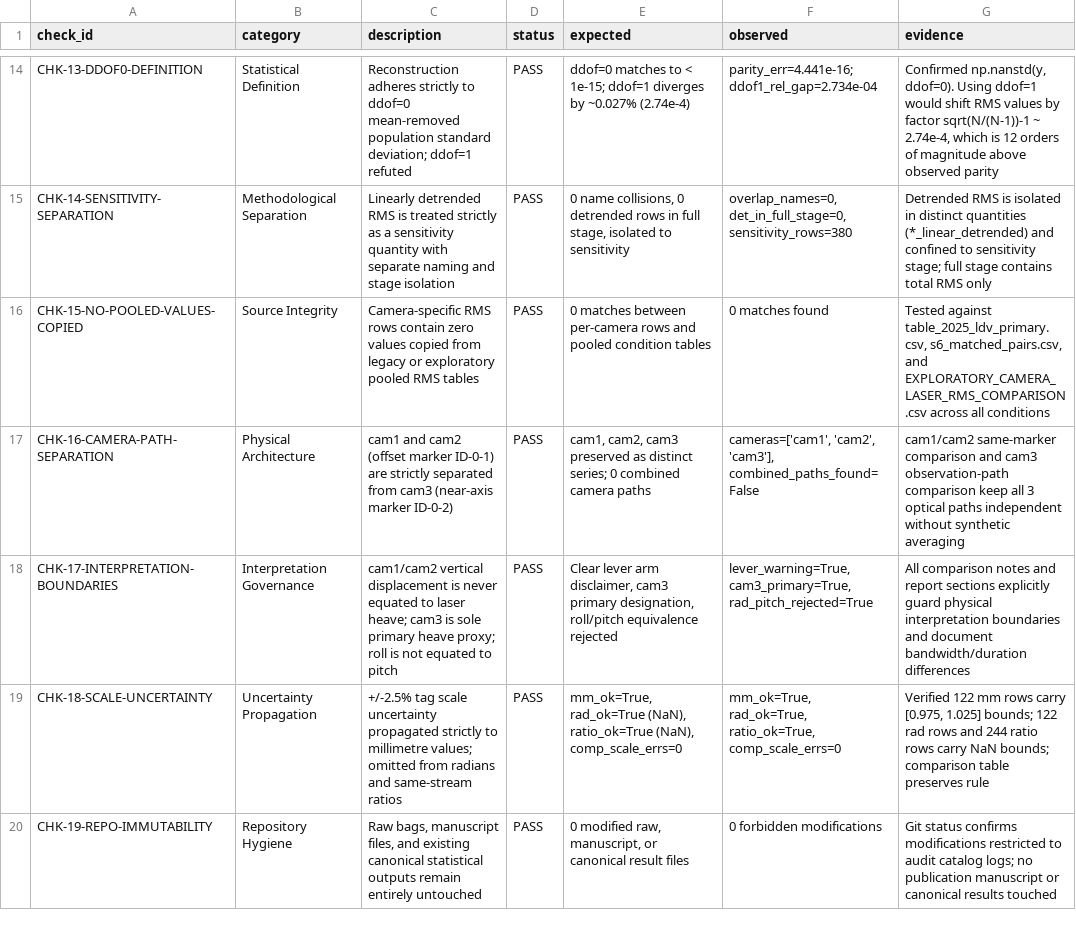
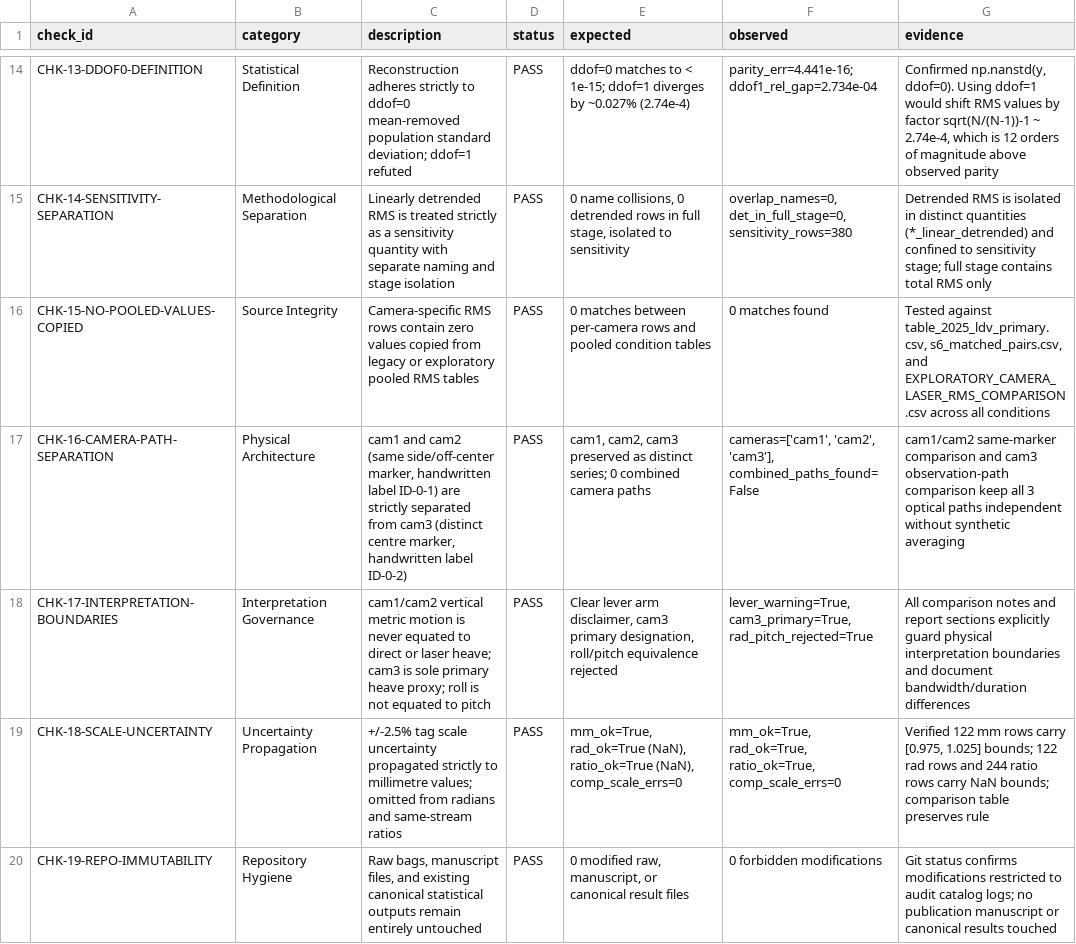
Before and after one commit to ammarajmal/paper2b-sensors-analysis, a TSV file: analysis/paper2b/per_camera_rms/PER_CAMERA_RMS_VALIDATION.tsv, drawn as a sheet; only a part is shown, gaps mark what is left out.

```diff
--- a/analysis/paper2b/per_camera_rms/PER_CAMERA_RMS_VALIDATION.tsv
+++ b/analysis/paper2b/per_camera_rms/PER_CAMERA_RMS_VALIDATION.tsv
@@ -16,4 +16,4 @@ CHK-14-SENSITIVITY-SEPARATION	Methodological Separation	Linearly detrended RMS i
 CHK-15-NO-POOLED-VALUES-COPIED	Source Integrity	Camera-specific RMS rows contain zero values copied from legacy or exploratory pooled RMS tables	PASS	0 matches between per-camera rows and pooled condition tables	0 matches found	Tested against table_2025_ldv_primary.csv, s6_matched_pairs.csv, and EXPLORATORY_CAMERA_LASER_RMS_COMPARISON.csv across all conditions
-CHK-16-CAMERA-PATH-SEPARATION	Physical Architecture	cam1 and cam2 (offset marker ID-0-1) are strictly separated from cam3 (near-axis marker ID-0-2)	PASS	cam1, cam2, cam3 preserved as distinct series; 0 combined camera paths	cameras=['cam1', 'cam2', 'cam3'], combined_paths_found=False	cam1/cam2 same-marker comparison and cam3 observation-path comparison keep all 3 optical paths independent without synthetic averaging
-CHK-17-INTERPRETATION-BOUNDARIES	Interpretation Governance	cam1/cam2 vertical displacement is never equated to laser heave; cam3 is sole primary heave proxy; roll is not equated to pitch	PASS	Clear lever arm disclaimer, cam3 primary designation, roll/pitch equivalence rejected	lever_warning=True, cam3_primary=True, rad_pitch_rejected=True	All comparison notes and report sections explicitly guard physical interpretation boundaries and document bandwidth/duration differences
+CHK-16-CAMERA-PATH-SEPARATION	Physical Architecture	cam1 and cam2 (same side/off-center marker, handwritten label ID-0-1) are strictly separated from cam3 (distinct centre marker, handwritten label ID-0-2)	PASS	cam1, cam2, cam3 preserved as distinct series; 0 combined camera paths	cameras=['cam1', 'cam2', 'cam3'], combined_paths_found=False	cam1/cam2 same-marker comparison and cam3 observation-path comparison keep all 3 optical paths independent without synthetic averaging
+CHK-17-INTERPRETATION-BOUNDARIES	Interpretation Governance	cam1/cam2 vertical metric motion is never equated to direct or laser heave; cam3 is sole primary heave proxy; roll is not equated to pitch	PASS	Clear lever arm disclaimer, cam3 primary designation, roll/pitch equivalence rejected	lever_warning=True, cam3_primary=True, rad_pitch_rejected=True	All comparison notes and report sections explicitly guard physical interpretation boundaries and document bandwidth/duration differences
 CHK-18-SCALE-UNCERTAINTY	Uncertainty Propagation	+/-2.5% tag scale uncertainty propagated strictly to millimetre values; omitted from radians and same-stream ratios	PASS	mm_ok=True, rad_ok=True (NaN), ratio_ok=True (NaN), comp_scale_errs=0	mm_ok=True, rad_ok=True, ratio_ok=True, comp_scale_errs=0	Verified 122 mm rows carry [0.975, 1.025] bounds; 122 rad rows and 244 ratio rows carry NaN bounds; comparison table preserves rule
```
Also changed, not shown: analysis/paper2b/per_camera_rms/PER_CAMERA_RMS_DEFINITION_LEDGER.csv, docs/catalog_agy/audit/SKIPPED.csv, 28 other files.
